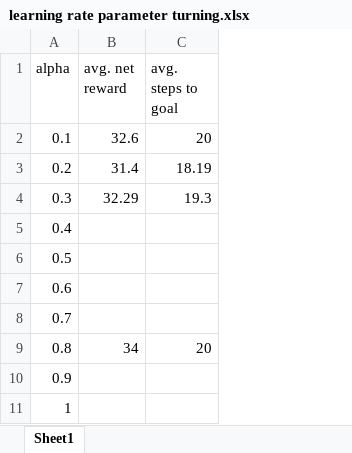
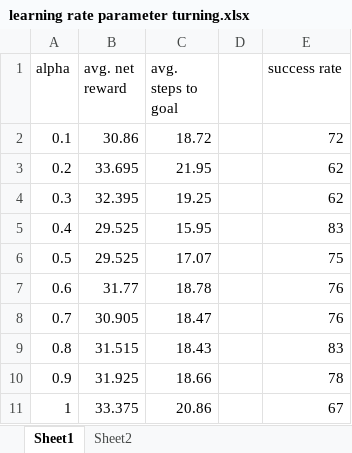
Before and after one commit to mramachandran/SmartCab-AI-SmartDrive-Reinforced, an Excel workbook: learning rate parameter turning.xlsx, sheet Sheet1, drawn as a sheet; values as stored, in another font and other column widths than the file's, no borders; charts and pictures not drawn; the diff names each change by its address in the sheet, - before the commit and + after, or states it on an @@ line.

```diff
--- a/learning rate parameter turning.xlsx (sheet Sheet1)
+++ b/learning rate parameter turning.xlsx (sheet Sheet1)
+sheet tab: Sheet2
+column D, empty
+column E (success rate), rows 2-11: 72 | 62 | 62 | 83 | 75 | 76 | 76 | 83 | 78 | 67
-B2 (avg. net reward): 32.6
+B2 (avg. net reward): 30.86
-C2 (avg. steps to goal): 20
+C2 (avg. steps to goal): 18.72
-B3 (avg. net reward): 31.4
+B3 (avg. net reward): 33.695
-C3 (avg. steps to goal): 18.19
+C3 (avg. steps to goal): 21.95
-B4 (avg. net reward): 32.29
+B4 (avg. net reward): 32.395
-C4 (avg. steps to goal): 19.3
+C4 (avg. steps to goal): 19.25
-B5:B6 (avg. net reward): (empty)
+B5:B6 (avg. net reward): 29.525
-C5 (avg. steps to goal): (empty)
+C5 (avg. steps to goal): 15.95
-C6 (avg. steps to goal): (empty)
+C6 (avg. steps to goal): 17.07
-B7 (avg. net reward): (empty)
+B7 (avg. net reward): 31.77
-C7 (avg. steps to goal): (empty)
+C7 (avg. steps to goal): 18.78
-B8 (avg. net reward): (empty)
+B8 (avg. net reward): 30.905
-C8 (avg. steps to goal): (empty)
+C8 (avg. steps to goal): 18.47
-B9 (avg. net reward): 34
+B9 (avg. net reward): 31.515
-C9 (avg. steps to goal): 20
+C9 (avg. steps to goal): 18.43
-B10 (avg. net reward): (empty)
+B10 (avg. net reward): 31.925
-C10 (avg. steps to goal): (empty)
+C10 (avg. steps to goal): 18.66
-B11 (avg. net reward): (empty)
+B11 (avg. net reward): 33.375
-C11 (avg. steps to goal): (empty)
+C11 (avg. steps to goal): 20.86
```
Also changed, not shown: charts or pictures, 3 other files.
